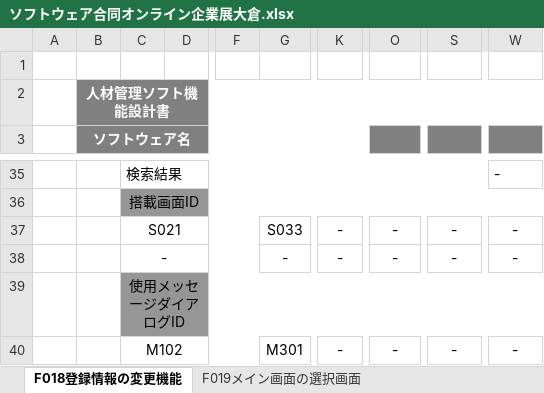
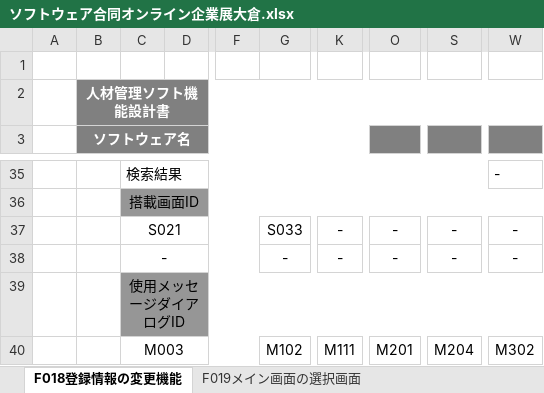
Before and after one commit to miyazaki026/git04, an Excel workbook: ソフトウェア合同オンライン企業展大倉.xlsx, sheet F018登録情報の変更機能, drawn as a sheet; only a part is shown, gaps mark what is left out; values as stored, in another font and other column widths than the file's, no borders; the diff names each change by its address in the sheet, - before the commit and + after, or states it on an @@ line.

```diff
--- a/ソフトウェア合同オンライン企業展大倉.xlsx (sheet F018登録情報の変更機能)
+++ b/ソフトウェア合同オンライン企業展大倉.xlsx (sheet F018登録情報の変更機能)
-C40: M102
+C40: M003
-G40: M301
+G40: M102
-K40: -
+K40: M111
-O40: -
+O40: M201
-S40: -
+S40: M204
-W40: -
+W40: M302
```
Also changed, not shown: sheet F026動画アップロード画面の機能, sheet F011マイクでの質問機能, sheet F027説明会ブース内の退出機能, sheet F015企業ブースの動画の開始経過時間の表示機能, sheet F017アバター作成画面のパーツの部位を切り替える機能, sheet F021説明会ブース内の音量調整機能, 11 more sheets, メッセージ設計書.xlsx.
